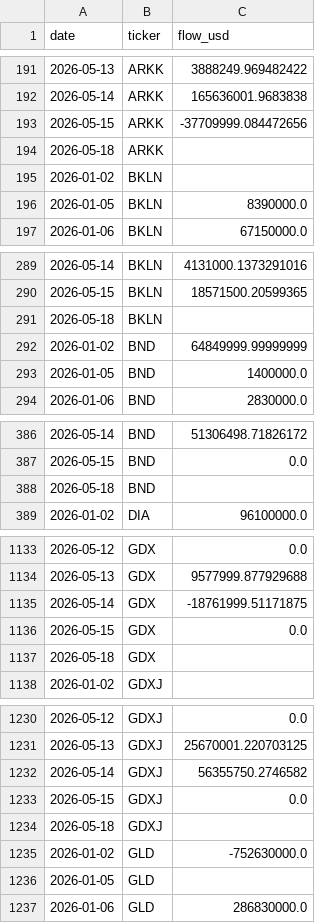
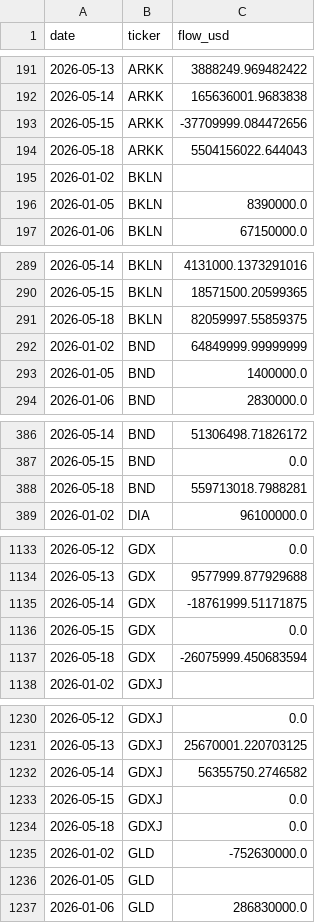
Before and after one commit to isaergun/etf-flows-data, a CSV file: data/etf_flows.csv, drawn as a sheet; only a part is shown, gaps mark what is left out; the diff covers the shown part only.

```diff
--- a/data/etf_flows.csv
+++ b/data/etf_flows.csv
@@ -193,3 +193,3 @@ date,ticker,flow_usd
 2026-05-15,ARKK,-37709999.084472656
-2026-05-18,ARKK,
+2026-05-18,ARKK,5504156022.644043
 2026-01-02,BKLN,
@@ -290,3 +290,3 @@ date,ticker,flow_usd
 2026-05-15,BKLN,18571500.20599365
-2026-05-18,BKLN,
+2026-05-18,BKLN,82059997.55859375
 2026-01-02,BND,64849999.99999999
@@ -387,3 +387,3 @@ date,ticker,flow_usd
 2026-05-15,BND,0.0
-2026-05-18,BND,
+2026-05-18,BND,559713018.7988281
 2026-01-02,DIA,96100000.0
@@ -1136,3 +1136,3 @@ date,ticker,flow_usd
 2026-05-15,GDX,0.0
-2026-05-18,GDX,
+2026-05-18,GDX,-26075999.450683594
 2026-01-02,GDXJ,
@@ -1233,3 +1233,3 @@ date,ticker,flow_usd
 2026-05-15,GDXJ,0.0
-2026-05-18,GDXJ,
+2026-05-18,GDXJ,0.0
 2026-01-02,GLD,-752630000.0
```
Also changed, not shown: 7 edited cells elsewhere in this file, data/etf_aum.csv, data/etf_shares.csv.
